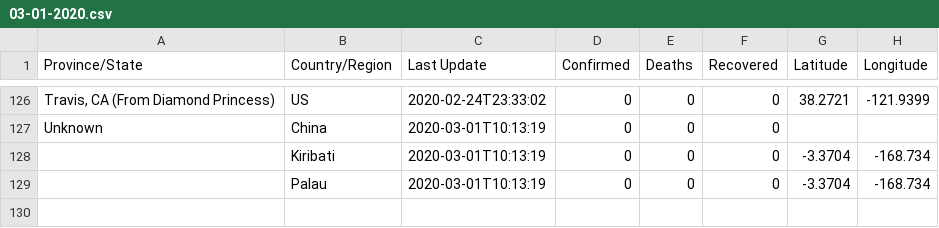
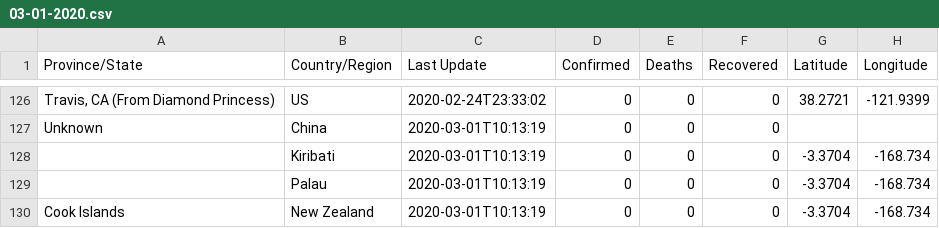
Before and after one commit to leafwind/COVID-19-Taiwan, a CSV file: csse_covid_19_data/csse_covid_19_daily_reports/03-01-2020.csv, drawn as a sheet; only a part is shown, gaps mark what is left out; the diff names each change by its address in the sheet, - before the commit and + after, or states it on an @@ line.

```diff
--- a/csse_covid_19_data/csse_covid_19_daily_reports/03-01-2020.csv
+++ b/csse_covid_19_data/csse_covid_19_daily_reports/03-01-2020.csv
+row 130: Cook Islands | New Zealand | 2020-03-01T10:13:19 | 0 | 0 | 0 | -3.3704 | -168.734
```
Also changed, not shown: csse_covid_19_data/csse_covid_19_daily_reports/03-02-2020.csv, csse_covid_19_data/csse_covid_19_daily_reports/03-03-2020.csv, 46 other files.
